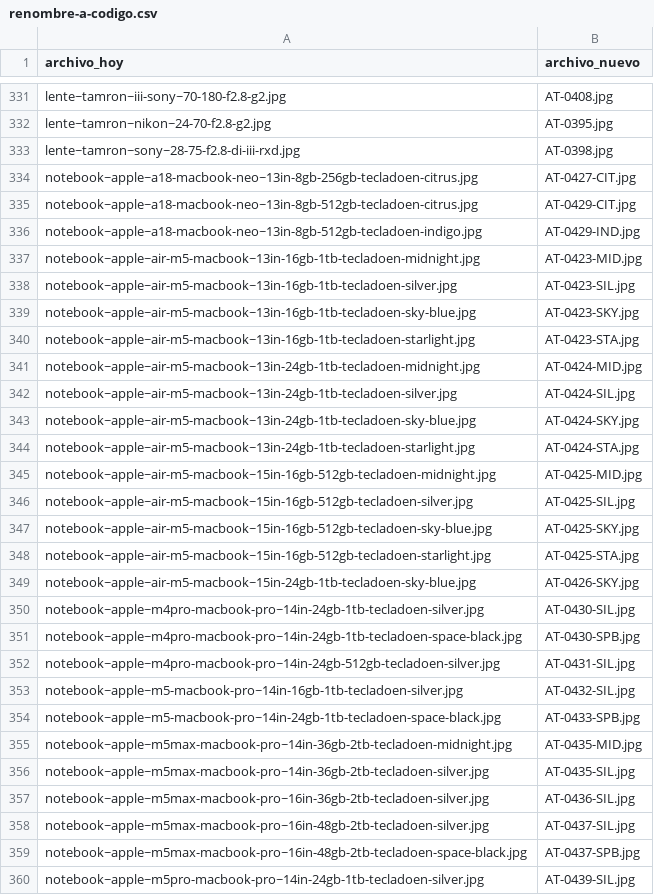
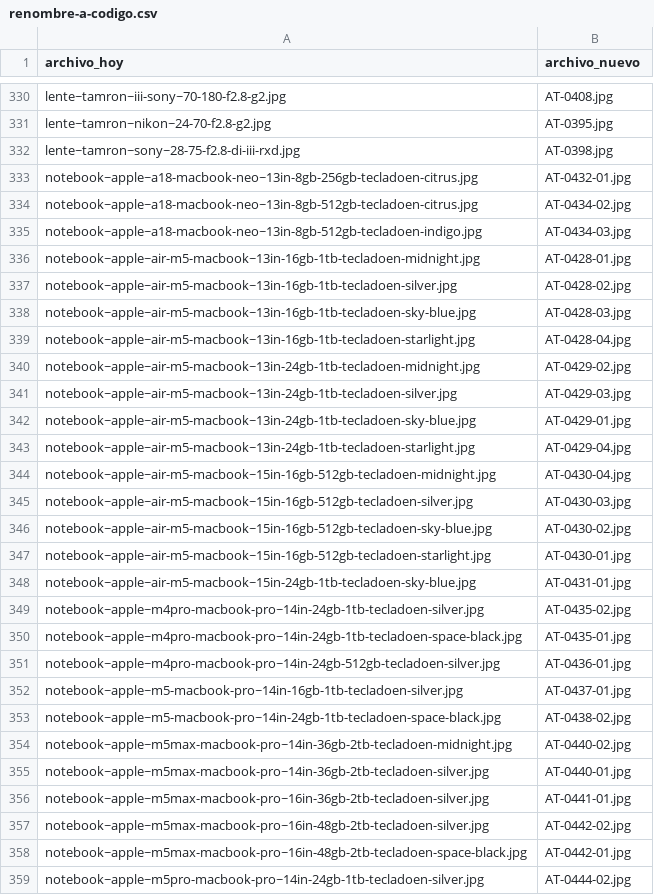
Before and after one commit to Advance33/catalogo-advance, a CSV file: herramientas/renombre-a-codigo.csv, drawn as a sheet; only a part is shown, gaps mark what is left out; the diff covers the shown part only.

```diff
--- a/herramientas/renombre-a-codigo.csv
+++ b/herramientas/renombre-a-codigo.csv
@@ -333,28 +332,28 @@ lente~tamron~nikon~24-70-f2.8-g2.jpg,AT-0395.jpg
 lente~tamron~sony~28-75-f2.8-di-iii-rxd.jpg,AT-0398.jpg
-notebook~apple~a18-macbook-neo~13in-8gb-256gb-tecladoen-citrus.jpg,AT-0427-CIT.jpg
-notebook~apple~a18-macbook-neo~13in-8gb-512gb-tecladoen-citrus.jpg,AT-0429-CIT.jpg
-notebook~apple~a18-macbook-neo~13in-8gb-512gb-tecladoen-indigo.jpg,AT-0429-IND.jpg
-notebook~apple~air-m5-macbook~13in-16gb-1tb-tecladoen-midnight.jpg,AT-0423-MID.jpg
-notebook~apple~air-m5-macbook~13in-16gb-1tb-tecladoen-silver.jpg,AT-0423-SIL.jpg
-notebook~apple~air-m5-macbook~13in-16gb-1tb-tecladoen-sky-blue.jpg,AT-0423-SKY.jpg
-notebook~apple~air-m5-macbook~13in-16gb-1tb-tecladoen-starlight.jpg,AT-0423-STA.jpg
-notebook~apple~air-m5-macbook~13in-24gb-1tb-tecladoen-midnight.jpg,AT-0424-MID.jpg
-notebook~apple~air-m5-macbook~13in-24gb-1tb-tecladoen-silver.jpg,AT-0424-SIL.jpg
-notebook~apple~air-m5-macbook~13in-24gb-1tb-tecladoen-sky-blue.jpg,AT-0424-SKY.jpg
-notebook~apple~air-m5-macbook~13in-24gb-1tb-tecladoen-starlight.jpg,AT-0424-STA.jpg
-notebook~apple~air-m5-macbook~15in-16gb-512gb-tecladoen-midnight.jpg,AT-0425-MID.jpg
-notebook~apple~air-m5-macbook~15in-16gb-512gb-tecladoen-silver.jpg,AT-0425-SIL.jpg
-notebook~apple~air-m5-macbook~15in-16gb-512gb-tecladoen-sky-blue.jpg,AT-0425-SKY.jpg
-notebook~apple~air-m5-macbook~15in-16gb-512gb-tecladoen-starlight.jpg,AT-0425-STA.jpg
-notebook~apple~air-m5-macbook~15in-24gb-1tb-tecladoen-sky-blue.jpg,AT-0426-SKY.jpg
-notebook~apple~m4pro-macbook-pro~14in-24gb-1tb-tecladoen-silver.jpg,AT-0430-SIL.jpg
-notebook~apple~m4pro-macbook-pro~14in-24gb-1tb-tecladoen-space-black.jpg,AT-0430-SPB.jpg
-notebook~apple~m4pro-macbook-pro~14in-24gb-512gb-tecladoen-silver.jpg,AT-0431-SIL.jpg
-notebook~apple~m5-macbook-pro~14in-16gb-1tb-tecladoen-silver.jpg,AT-0432-SIL.jpg
-notebook~apple~m5-macbook-pro~14in-24gb-1tb-tecladoen-space-black.jpg,AT-0433-SPB.jpg
-notebook~apple~m5max-macbook-pro~14in-36gb-2tb-tecladoen-midnight.jpg,AT-0435-MID.jpg
-notebook~apple~m5max-macbook-pro~14in-36gb-2tb-tecladoen-silver.jpg,AT-0435-SIL.jpg
-notebook~apple~m5max-macbook-pro~16in-36gb-2tb-tecladoen-silver.jpg,AT-0436-SIL.jpg
-notebook~apple~m5max-macbook-pro~16in-48gb-2tb-tecladoen-silver.jpg,AT-0437-SIL.jpg
-notebook~apple~m5max-macbook-pro~16in-48gb-2tb-tecladoen-space-black.jpg,AT-0437-SPB.jpg
-notebook~apple~m5pro-macbook-pro~14in-24gb-1tb-tecladoen-silver.jpg,AT-0439-SIL.jpg
+notebook~apple~a18-macbook-neo~13in-8gb-256gb-tecladoen-citrus.jpg,AT-0432-01.jpg
+notebook~apple~a18-macbook-neo~13in-8gb-512gb-tecladoen-citrus.jpg,AT-0434-02.jpg
+notebook~apple~a18-macbook-neo~13in-8gb-512gb-tecladoen-indigo.jpg,AT-0434-03.jpg
+notebook~apple~air-m5-macbook~13in-16gb-1tb-tecladoen-midnight.jpg,AT-0428-01.jpg
+notebook~apple~air-m5-macbook~13in-16gb-1tb-tecladoen-silver.jpg,AT-0428-02.jpg
+notebook~apple~air-m5-macbook~13in-16gb-1tb-tecladoen-sky-blue.jpg,AT-0428-03.jpg
+notebook~apple~air-m5-macbook~13in-16gb-1tb-tecladoen-starlight.jpg,AT-0428-04.jpg
+notebook~apple~air-m5-macbook~13in-24gb-1tb-tecladoen-midnight.jpg,AT-0429-02.jpg
+notebook~apple~air-m5-macbook~13in-24gb-1tb-tecladoen-silver.jpg,AT-0429-03.jpg
+notebook~apple~air-m5-macbook~13in-24gb-1tb-tecladoen-sky-blue.jpg,AT-0429-01.jpg
+notebook~apple~air-m5-macbook~13in-24gb-1tb-tecladoen-starlight.jpg,AT-0429-04.jpg
+notebook~apple~air-m5-macbook~15in-16gb-512gb-tecladoen-midnight.jpg,AT-0430-04.jpg
+notebook~apple~air-m5-macbook~15in-16gb-512gb-tecladoen-silver.jpg,AT-0430-03.jpg
+notebook~apple~air-m5-macbook~15in-16gb-512gb-tecladoen-sky-blue.jpg,AT-0430-02.jpg
+notebook~apple~air-m5-macbook~15in-16gb-512gb-tecladoen-starlight.jpg,AT-0430-01.jpg
+notebook~apple~air-m5-macbook~15in-24gb-1tb-tecladoen-sky-blue.jpg,AT-0431-01.jpg
+notebook~apple~m4pro-macbook-pro~14in-24gb-1tb-tecladoen-silver.jpg,AT-0435-02.jpg
+notebook~apple~m4pro-macbook-pro~14in-24gb-1tb-tecladoen-space-black.jpg,AT-0435-01.jpg
+notebook~apple~m4pro-macbook-pro~14in-24gb-512gb-tecladoen-silver.jpg,AT-0436-01.jpg
+notebook~apple~m5-macbook-pro~14in-16gb-1tb-tecladoen-silver.jpg,AT-0437-01.jpg
+notebook~apple~m5-macbook-pro~14in-24gb-1tb-tecladoen-space-black.jpg,AT-0438-02.jpg
+notebook~apple~m5max-macbook-pro~14in-36gb-2tb-tecladoen-midnight.jpg,AT-0440-02.jpg
+notebook~apple~m5max-macbook-pro~14in-36gb-2tb-tecladoen-silver.jpg,AT-0440-01.jpg
+notebook~apple~m5max-macbook-pro~16in-36gb-2tb-tecladoen-silver.jpg,AT-0441-01.jpg
+notebook~apple~m5max-macbook-pro~16in-48gb-2tb-tecladoen-silver.jpg,AT-0442-02.jpg
+notebook~apple~m5max-macbook-pro~16in-48gb-2tb-tecladoen-space-black.jpg,AT-0442-01.jpg
+notebook~apple~m5pro-macbook-pro~14in-24gb-1tb-tecladoen-silver.jpg,AT-0444-02.jpg
```
Also changed, not shown: 1 added row, 2 removed rows and 154 edited cells elsewhere in this file, herramientas/catalogo-maestro.csv, 7 other files.
